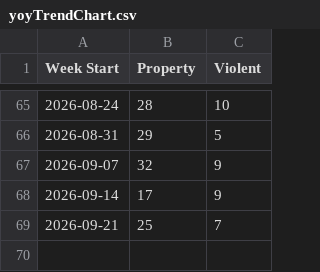
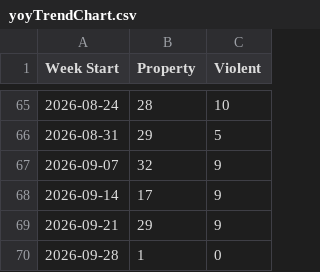
Before and after one commit to tomo-chien/usc-crime, a CSV file: data/yoyTrendChart.csv, drawn as a sheet; only a part is shown, gaps mark what is left out.

```diff
--- a/data/yoyTrendChart.csv
+++ b/data/yoyTrendChart.csv
@@ -68,2 +68,3 @@ Week Start,Property,Violent
 2026-09-14,17,9
-2026-09-21,25,7
+2026-09-21,29,9
+2026-09-28,1,0
```
Also changed, not shown: 4 other files.
